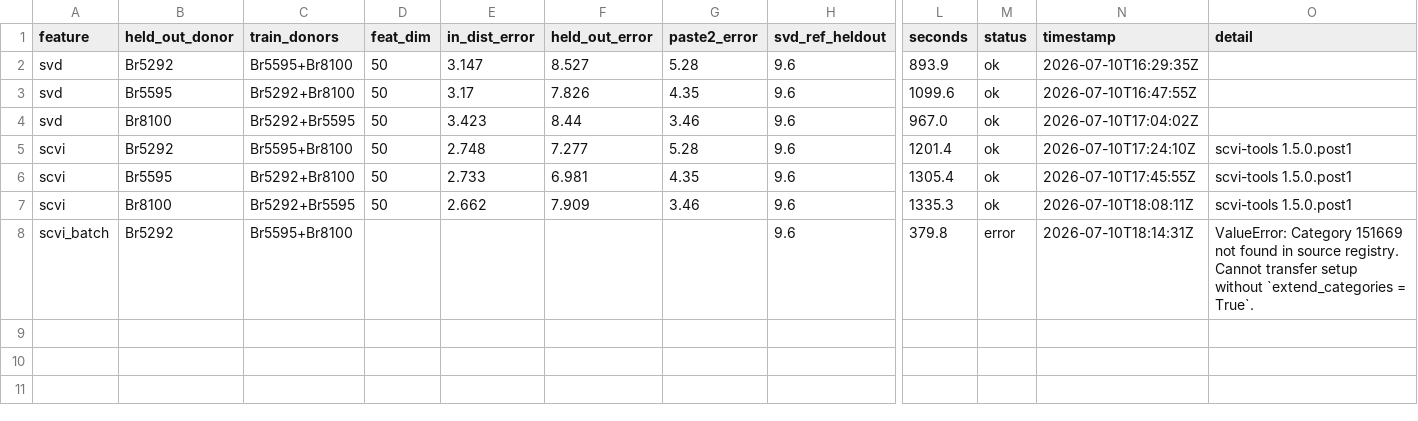
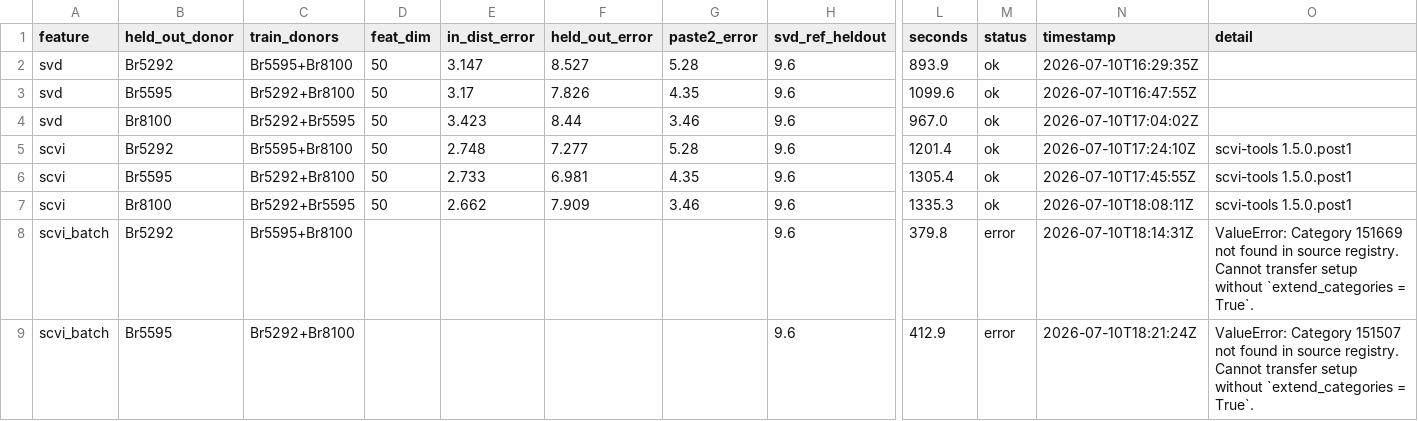
Before and after one commit to Senekw/sutura-genomics, a CSV file: research/results/foundation_features.csv, drawn as a sheet; only a part is shown, gaps mark what is left out; rows hold the shown columns only; the diff names each change by its address in the sheet, - before the commit and + after, or states it on an @@ line.

```diff
--- a/research/results/foundation_features.csv
+++ b/research/results/foundation_features.csv
+row 9: scvi_batch | Br5595 | Br5292+Br8100 |  |  |  |  | 9.6 | 412.9 | error | 2026-07-10T18:21:24Z | ValueError: Category 151507 not found in source registry. Cannot transfer setup without `extend_categories = True`.
```
Also changed, not shown: 1 other file.
